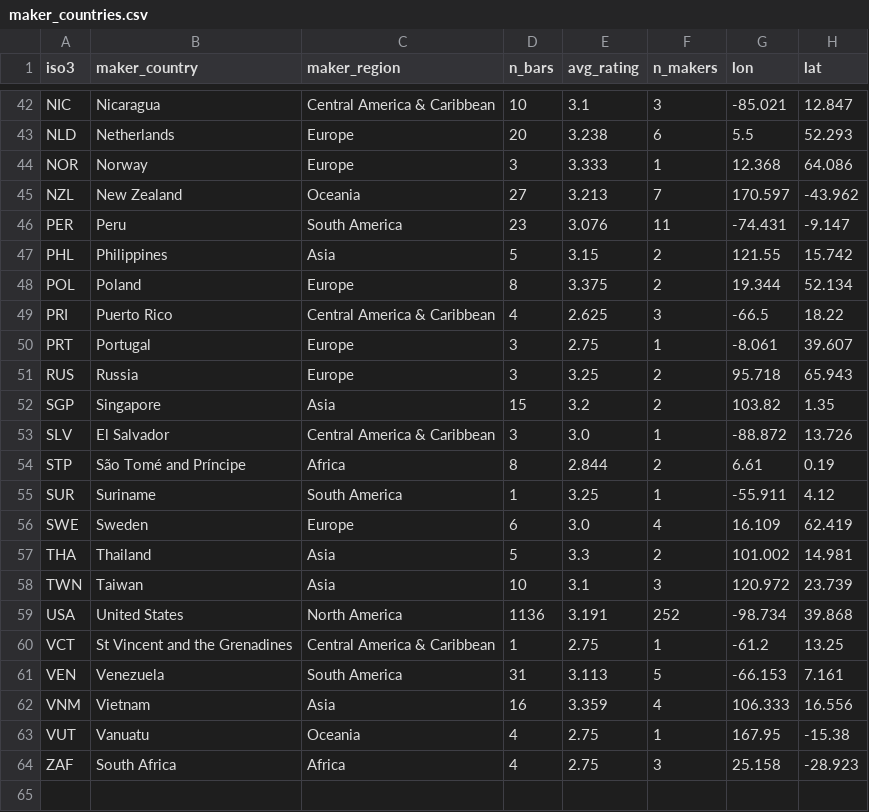
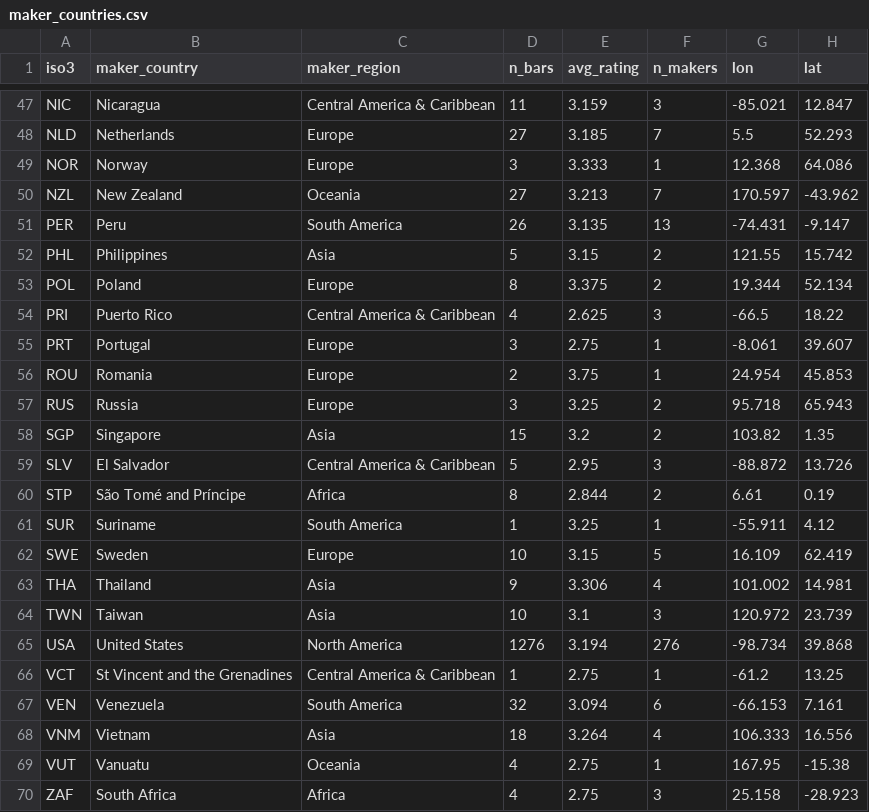
Before and after one commit to anushka260506/bean-to-bar, a CSV file: data/processed/maker_countries.csv, drawn as a sheet; only a part is shown, gaps mark what is left out; addresses are those after the commit; the diff covers the shown part only; the diff names each change by its address in the sheet, - before the commit and + after, or states it on an @@ line.

```diff
--- a/data/processed/maker_countries.csv
+++ b/data/processed/maker_countries.csv
-D47 (n_bars): 10
+D47 (n_bars): 11
-E47 (avg_rating): 3.1
+E47 (avg_rating): 3.159
-D48 (n_bars): 20
+D48 (n_bars): 27
-E48 (avg_rating): 3.238
+E48 (avg_rating): 3.185
-F48 (n_makers): 6
+F48 (n_makers): 7
-D51 (n_bars): 23
+D51 (n_bars): 26
-E51 (avg_rating): 3.076
+E51 (avg_rating): 3.135
-F51 (n_makers): 11
+F51 (n_makers): 13
+row 56: ROU | Romania | Europe | 2 | 3.75 | 1 | 24.954 | 45.853
-D59 (n_bars): 3
+D59 (n_bars): 5
-E59 (avg_rating): 3.0
+E59 (avg_rating): 2.95
-F59 (n_makers): 1
+F59 (n_makers): 3
-D62 (n_bars): 6
+D62 (n_bars): 10
-E62 (avg_rating): 3.0
+E62 (avg_rating): 3.15
-F62 (n_makers): 4
+F62 (n_makers): 5
-D63 (n_bars): 5
+D63 (n_bars): 9
-E63 (avg_rating): 3.3
+E63 (avg_rating): 3.306
-F63 (n_makers): 2
+F63 (n_makers): 4
-D65 (n_bars): 1136
+D65 (n_bars): 1276
-E65 (avg_rating): 3.191
+E65 (avg_rating): 3.194
-F65 (n_makers): 252
+F65 (n_makers): 276
-D67 (n_bars): 31
+D67 (n_bars): 32
-E67 (avg_rating): 3.113
+E67 (avg_rating): 3.094
-F67 (n_makers): 5
+F67 (n_makers): 6
-D68 (n_bars): 16
+D68 (n_bars): 18
-E68 (avg_rating): 3.359
+E68 (avg_rating): 3.264
```
Also changed, not shown: 5 added rows and 57 edited cells elsewhere in this file, data/processed/bean_country_summary.csv, data/processed/country_points.csv, 5 other files.
